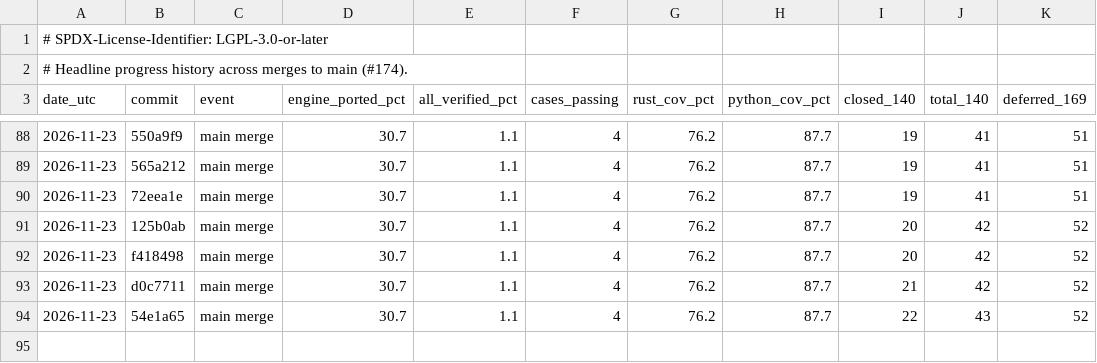
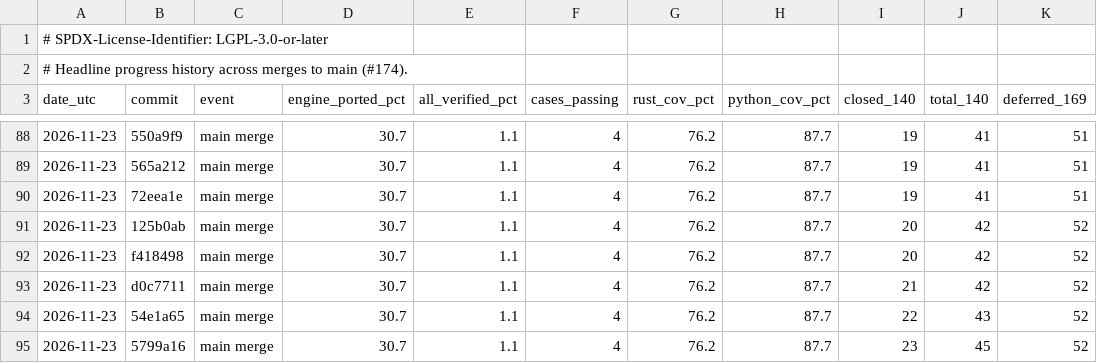
Before and after one commit to joshspeagle/FlexMESA, a TSV file: benchmarks/dashboard/history.tsv, drawn as a sheet; only a part is shown, gaps mark what is left out.

```diff
--- a/benchmarks/dashboard/history.tsv
+++ b/benchmarks/dashboard/history.tsv
@@ -94 +94,2 @@ date_utc	commit	event	engine_ported_pct	all_verified_pct	cases_passing	rust_cov_
 2026-11-23	54e1a65	main merge	30.7	1.1	4	76.2	87.7	22	43	52
+2026-11-23	5799a16	main merge	30.7	1.1	4	76.2	87.7	23	45	52
```
Also changed, not shown: 5 other files.
